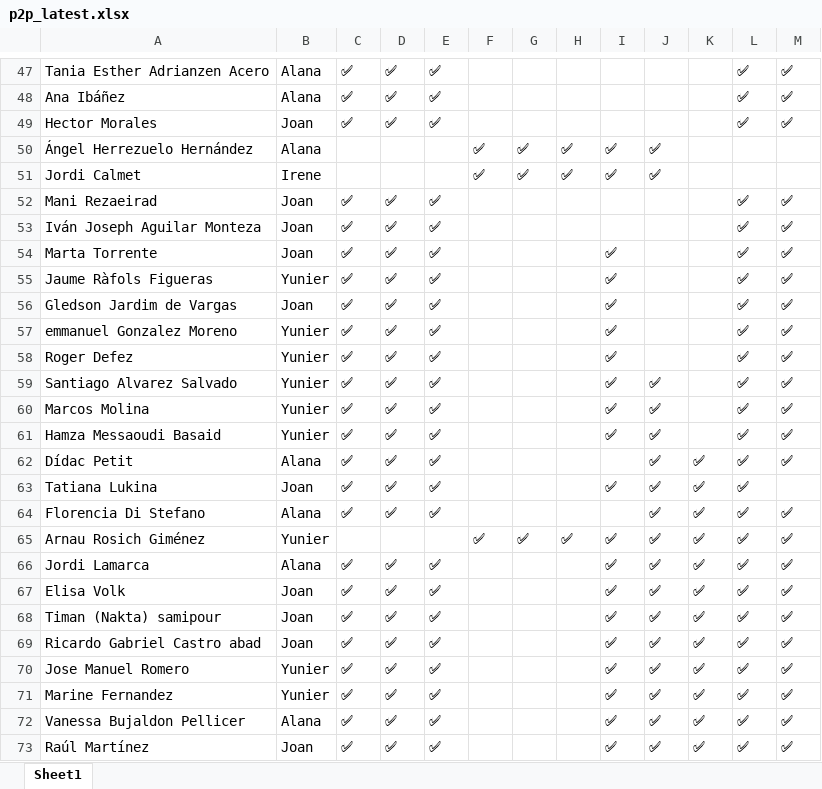
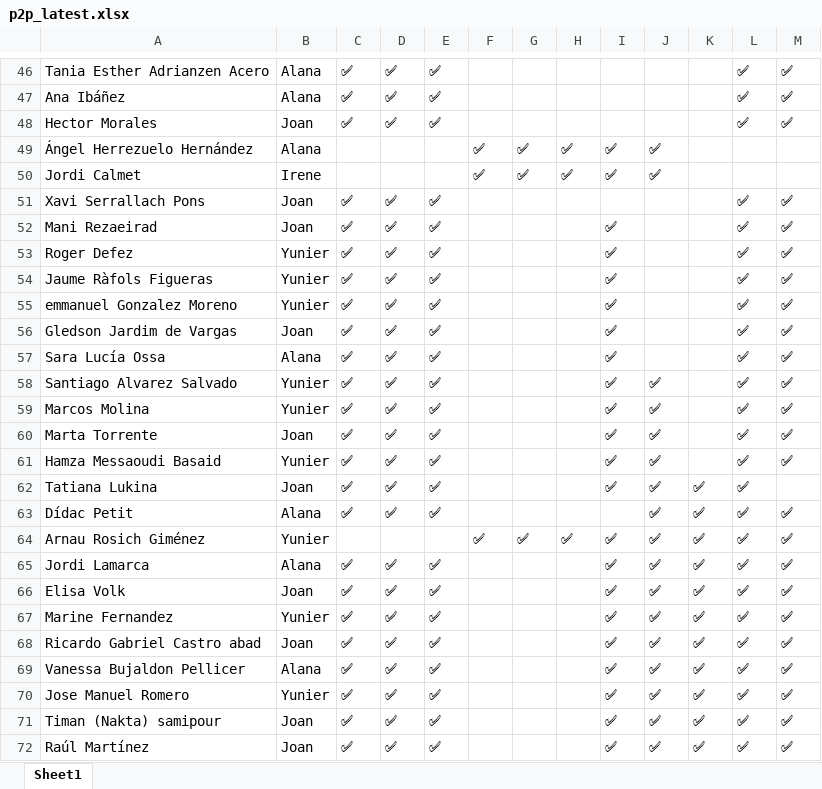
Before and after one commit to alanaolivieri/P2P-ITA, an Excel workbook: data/p2p_latest.xlsx, sheet Sheet1, drawn as a sheet; only a part is shown, gaps mark what is left out; values as stored, in another font and other column widths than the file's, no borders; removed rows and columns are numbered as before the commit, all else as after; the diff covers the shown part only; the diff names each change by its address in the sheet, - before the commit and + after, or states it on an @@ line.

```diff
--- a/data/p2p_latest.xlsx (sheet Sheet1)
+++ b/data/p2p_latest.xlsx (sheet Sheet1)
@@ row 42 moved to row 51: Xavi Serrallach Pons @@
-I52: (empty)
+I52: ✅
-row 53: Iván Joseph Aguilar Monteza | Joan | ✅ | ✅ | ✅ |  |  |  |  |  |  | ✅ | ✅
-A53: Marta Torrente
+A53: Roger Defez
-B53: Joan
+B53: Yunier
+row 55: emmanuel Gonzalez Moreno | Yunier | ✅ | ✅ | ✅ |  |  |  | ✅ |  |  | ✅ | ✅
-A57: emmanuel Gonzalez Moreno
+A57: Sara Lucía Ossa
-B57: Yunier
+B57: Alana
-row 58: Roger Defez | Yunier | ✅ | ✅ | ✅ |  |  |  | ✅ |  |  | ✅ | ✅
+row 60: Marta Torrente | Joan | ✅ | ✅ | ✅ |  |  |  | ✅ | ✅ |  | ✅ | ✅
@@ row 63 moved to row 62: Tatiana Lukina @@
-row 64: Florencia Di Stefano | Alana | ✅ | ✅ | ✅ |  |  |  |  | ✅ | ✅ | ✅ | ✅
@@ row 71 moved to row 67: Marine Fernandez @@
@@ row 69 moved to row 68: Ricardo Gabriel Castro abad @@
@@ row 72 moved to row 69: Vanessa Bujaldon Pellicer @@
```
Also changed, not shown: 4 added rows, 4 removed rows, 5 moved rows and 5 edited cells elsewhere in this sheet, data/actividades.xlsx.
